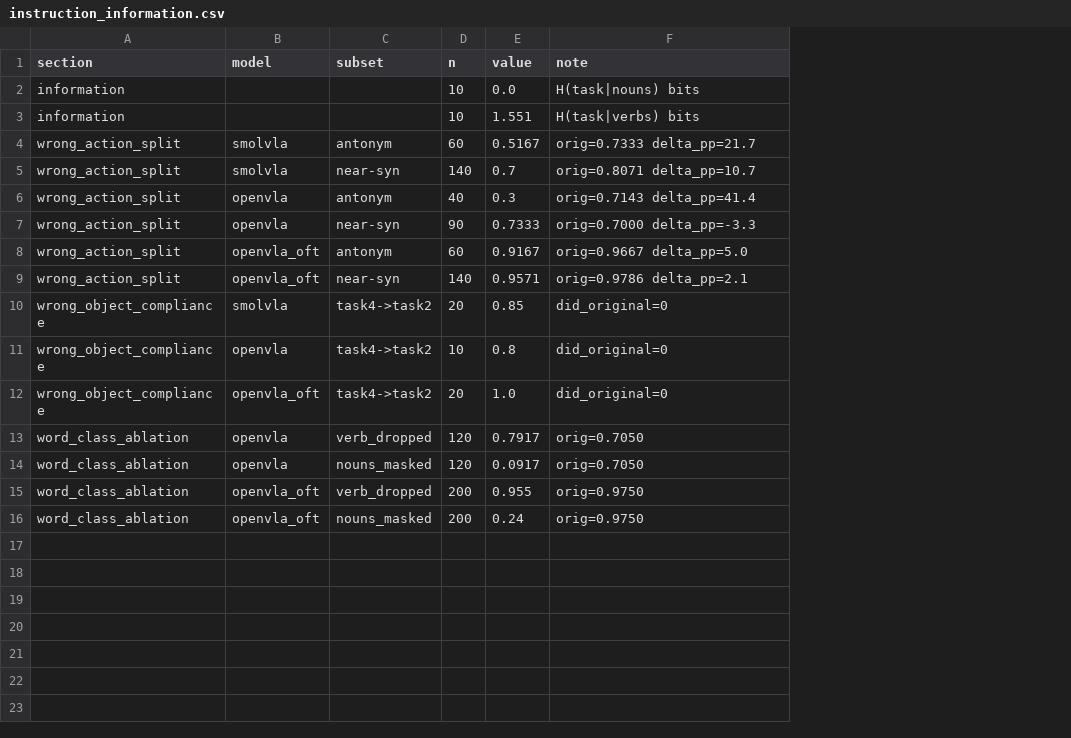
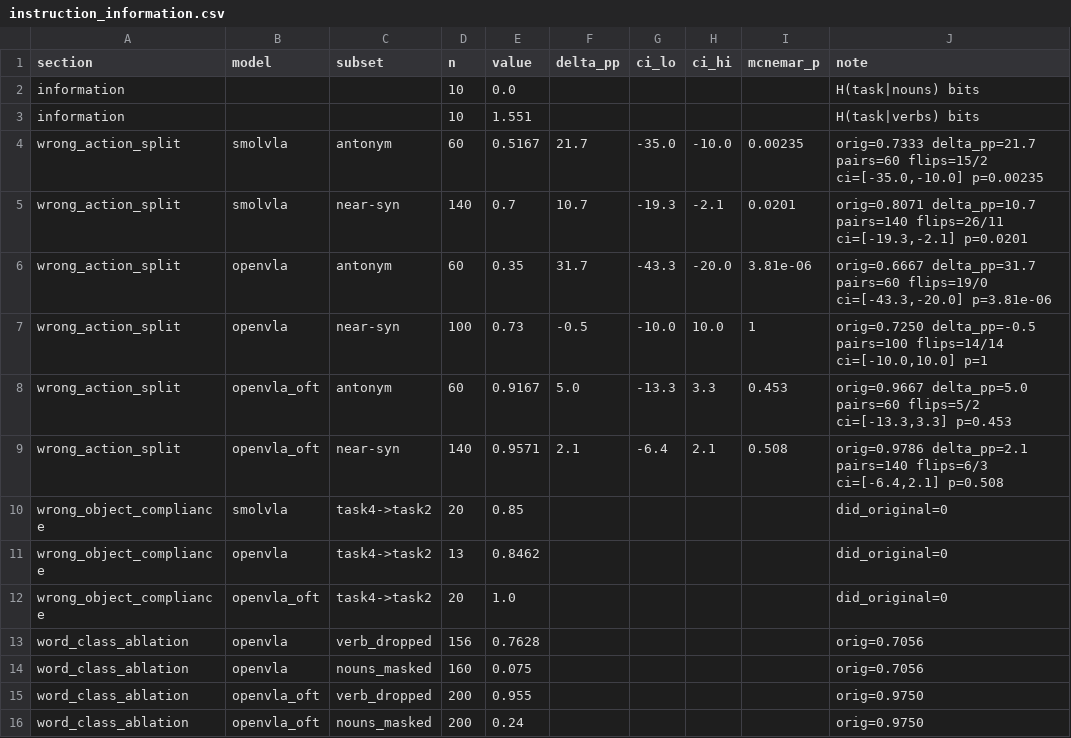
Before and after one commit to keivalya/cs6120, a CSV file: paper/instruction_information.csv, drawn as a sheet; addresses are those after the commit; the diff names each change by its address in the sheet, - before the commit and + after, or states it on an @@ line.

```diff
--- a/paper/instruction_information.csv
+++ b/paper/instruction_information.csv
+column F (delta_pp), rows 4-9: 21.7 | 10.7 | 31.7 | -0.5 | 5.0 | 2.1
+column G (ci_lo), rows 4-9: -35.0 | -19.3 | -43.3 | -10.0 | -13.3 | -6.4
+column H (ci_hi), rows 4-9: -10.0 | -2.1 | -20.0 | 10.0 | 3.3 | 2.1
+column I (mcnemar_p), rows 4-9: 0.00235 | 0.0201 | 3.81e-06 | 1 | 0.453 | 0.508
-J4 (note): orig=0.7333 delta_pp=21.7
+J4 (note): orig=0.7333 delta_pp=21.7 pairs=60 flips=15/2 ci=[-35.0,-10.0] p=0.00235
-J5 (note): orig=0.8071 delta_pp=10.7
+J5 (note): orig=0.8071 delta_pp=10.7 pairs=140 flips=26/11 ci=[-19.3,-2.1] p=0.0201
-D6 (n): 40
+D6 (n): 60
-E6 (value): 0.3
+E6 (value): 0.35
-J6 (note): orig=0.7143 delta_pp=41.4
+J6 (note): orig=0.6667 delta_pp=31.7 pairs=60 flips=19/0 ci=[-43.3,-20.0] p=3.81e-06
-D7 (n): 90
+D7 (n): 100
-E7 (value): 0.7333
+E7 (value): 0.73
-J7 (note): orig=0.7000 delta_pp=-3.3
+J7 (note): orig=0.7250 delta_pp=-0.5 pairs=100 flips=14/14 ci=[-10.0,10.0] p=1
-J8 (note): orig=0.9667 delta_pp=5.0
+J8 (note): orig=0.9667 delta_pp=5.0 pairs=60 flips=5/2 ci=[-13.3,3.3] p=0.453
-J9 (note): orig=0.9786 delta_pp=2.1
+J9 (note): orig=0.9786 delta_pp=2.1 pairs=140 flips=6/3 ci=[-6.4,2.1] p=0.508
-D11 (n): 10
+D11 (n): 13
-E11 (value): 0.8
+E11 (value): 0.8462
-D13 (n): 120
+D13 (n): 156
-E13 (value): 0.7917
+E13 (value): 0.7628
-J13:J14 (note): orig=0.7050
+J13:J14 (note): orig=0.7056
-D14 (n): 120
+D14 (n): 160
-E14 (value): 0.0917
+E14 (value): 0.075
```
Also changed, not shown: paper/rq2_operation.csv, paper/rq2_paraphrase.csv, 14 other files.
